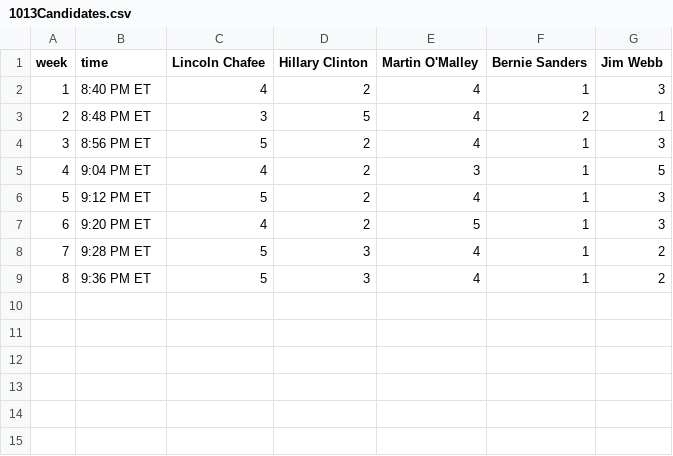
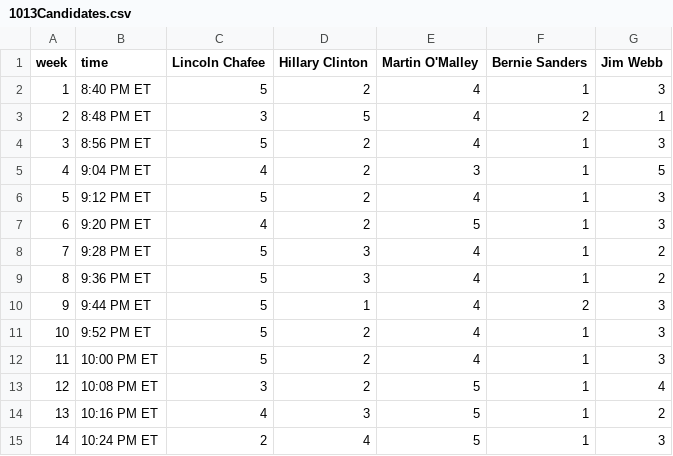
Before and after one commit to GoogleTrends/horserace, a CSV file: 1013Candidates.csv, drawn as a sheet.

```diff
--- a/1013Candidates.csv
+++ b/1013Candidates.csv
@@ -1,3 +1,3 @@
 week,time,Lincoln Chafee,Hillary Clinton,Martin O'Malley,Bernie Sanders,Jim Webb
-1,8:40 PM ET,4,2,4,1,3
+1,8:40 PM ET,5,2,4,1,3
 2,8:48 PM ET,3,5,4,2,1
@@ -9 +9,7 @@ week,time,Lincoln Chafee,Hillary Clinton,Martin O'Malley,Bernie Sanders,Jim Webb
 8,9:36 PM ET,5,3,4,1,2
+9,9:44 PM ET,5,1,4,2,3
+10,9:52 PM ET,5,2,4,1,3
+11,10:00 PM ET,5,2,4,1,3
+12,10:08 PM ET,3,2,5,1,4
+13,10:16 PM ET,4,3,5,1,2
+14,10:24 PM ET,2,4,5,1,3
```
Also changed, not shown: 1013Issues.csv, 1 other file.
